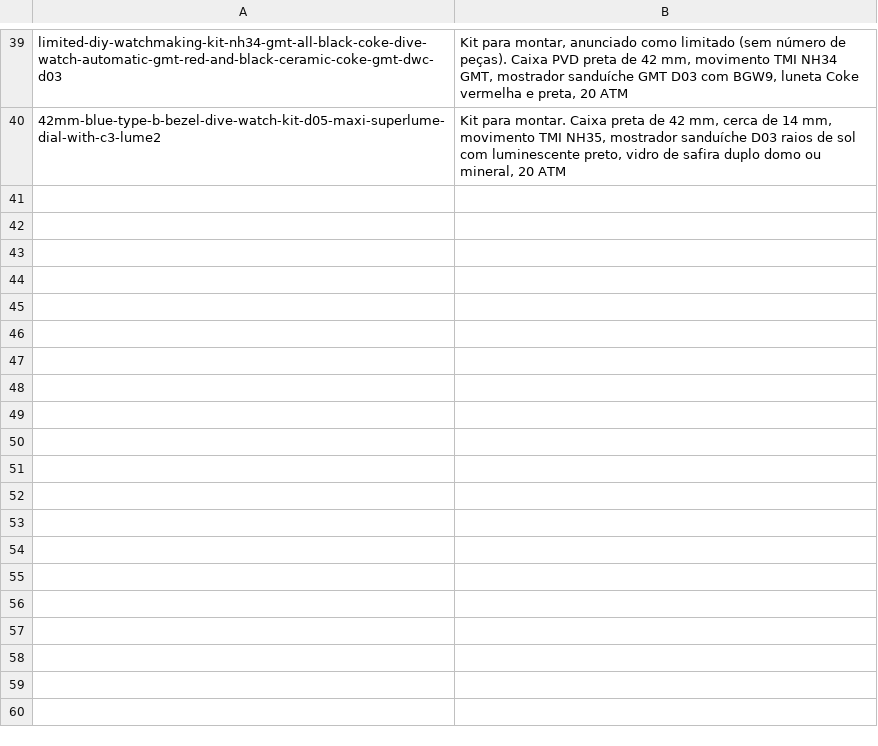
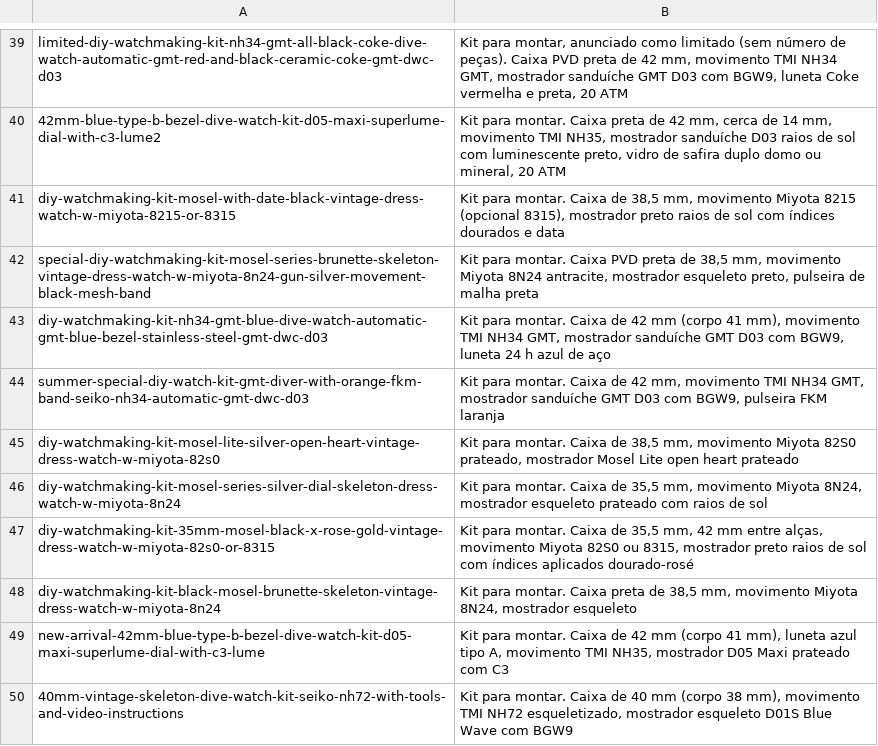
Before and after one commit to lfatessari/Religioteca, a TSV file: historico/car.tsv, drawn as a sheet; only a part is shown, gaps mark what is left out; the diff names each change by its address in the sheet, - before the commit and + after, or states it on an @@ line.

```diff
--- a/historico/car.tsv
+++ b/historico/car.tsv
+row 41: diy-watchmaking-kit-mosel-with-date-black-vintage-dress-watch-w-miyota-8215-or-8315 | Kit para montar. Caixa de 38,5 mm, movimento Miyota 8215 (opcional 8315), mostrador preto raios de sol com índices dourados e data
+row 42: special-diy-watchmaking-kit-mosel-series-brunette-skeleton-vintage-dress-watch-w-miyota-8n24-gun-silver-movement-black-mesh-band | Kit para montar. Caixa PVD preta de 38,5 mm, movimento Miyota 8N24 antracite, mostrador esqueleto preto, pulseira de malha preta
+row 43: diy-watchmaking-kit-nh34-gmt-blue-dive-watch-automatic-gmt-blue-bezel-stainless-steel-gmt-dwc-d03 | Kit para montar. Caixa de 42 mm (corpo 41 mm), movimento TMI NH34 GMT, mostrador sanduíche GMT D03 com BGW9, luneta 24 h azul de aço
+row 44: summer-special-diy-watch-kit-gmt-diver-with-orange-fkm-band-seiko-nh34-automatic-gmt-dwc-d03 | Kit para montar. Caixa de 42 mm, movimento TMI NH34 GMT, mostrador sanduíche GMT D03 com BGW9, pulseira FKM laranja
+row 45: diy-watchmaking-kit-mosel-lite-silver-open-heart-vintage-dress-watch-w-miyota-82s0 | Kit para montar. Caixa de 38,5 mm, movimento Miyota 82S0 prateado, mostrador Mosel Lite open heart prateado
+row 46: diy-watchmaking-kit-mosel-series-silver-dial-skeleton-dress-watch-w-miyota-8n24 | Kit para montar. Caixa de 35,5 mm, movimento Miyota 8N24, mostrador esqueleto prateado com raios de sol
+row 47: diy-watchmaking-kit-35mm-mosel-black-x-rose-gold-vintage-dress-watch-w-miyota-82s0-or-8315 | Kit para montar. Caixa de 35,5 mm, 42 mm entre alças, movimento Miyota 82S0 ou 8315, mostrador preto raios de sol com índices aplicados dourado-rosé
+row 48: diy-watchmaking-kit-black-mosel-brunette-skeleton-vintage-dress-watch-w-miyota-8n24 | Kit para montar. Caixa preta de 38,5 mm, movimento Miyota 8N24, mostrador esqueleto
+row 49: new-arrival-42mm-blue-type-b-bezel-dive-watch-kit-d05-maxi-superlume-dial-with-c3-lume | Kit para montar. Caixa de 42 mm (corpo 41 mm), luneta azul tipo A, movimento TMI NH35, mostrador D05 Maxi prateado com C3
+row 50: 40mm-vintage-skeleton-dive-watch-kit-seiko-nh72-with-tools-and-video-instructions | Kit para montar. Caixa de 40 mm (corpo 38 mm), movimento TMI NH72 esqueletizado, mostrador esqueleto D01S Blue Wave com BGW9
```
Also changed, not shown: historico/img.tsv, historico/prod.tsv, 8 other files.
